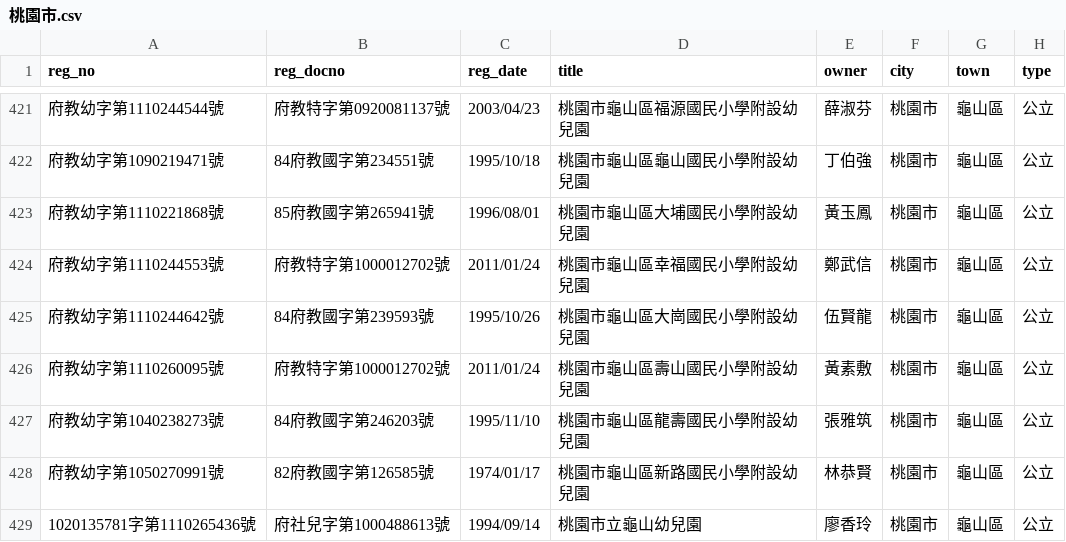
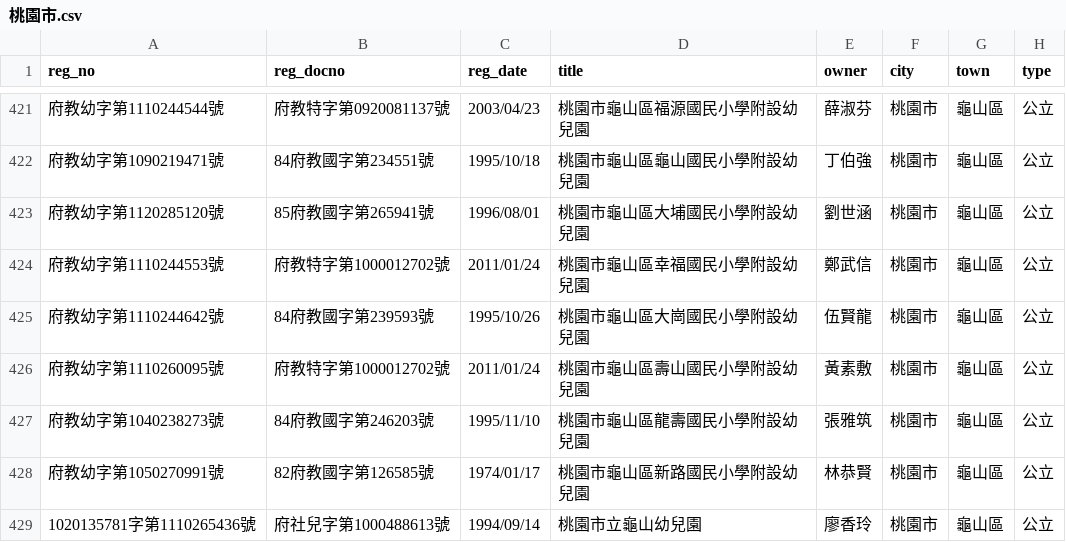
Before and after one commit to kiang/ap.ece.moe.edu.tw, a CSV file: docs/data/桃園市.csv, drawn as a sheet; only a part is shown, gaps mark what is left out; the diff names each change by its address in the sheet, - before the commit and + after, or states it on an @@ line.

```diff
--- a/docs/data/桃園市.csv
+++ b/docs/data/桃園市.csv
-A423 (reg_no): 府教幼字第1110221868號
+A423 (reg_no): 府教幼字第1120285120號
-E423 (owner): 黃玉鳳
+E423 (owner): 劉世涵
```
Also changed, not shown: docs/data/臺中市.csv, docs/data/臺南市.csv, 4 other files.
